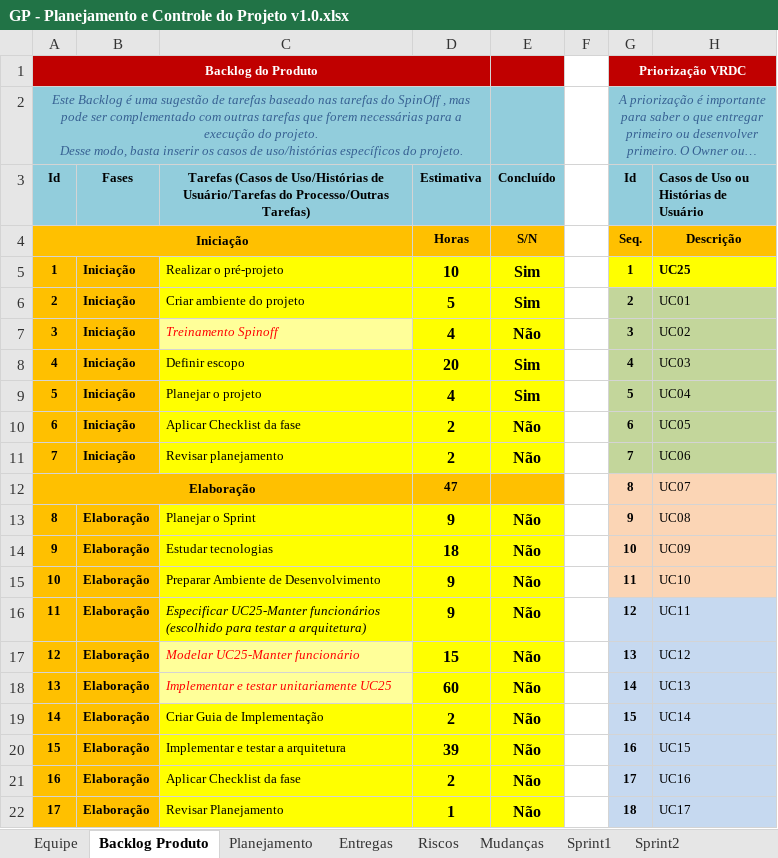
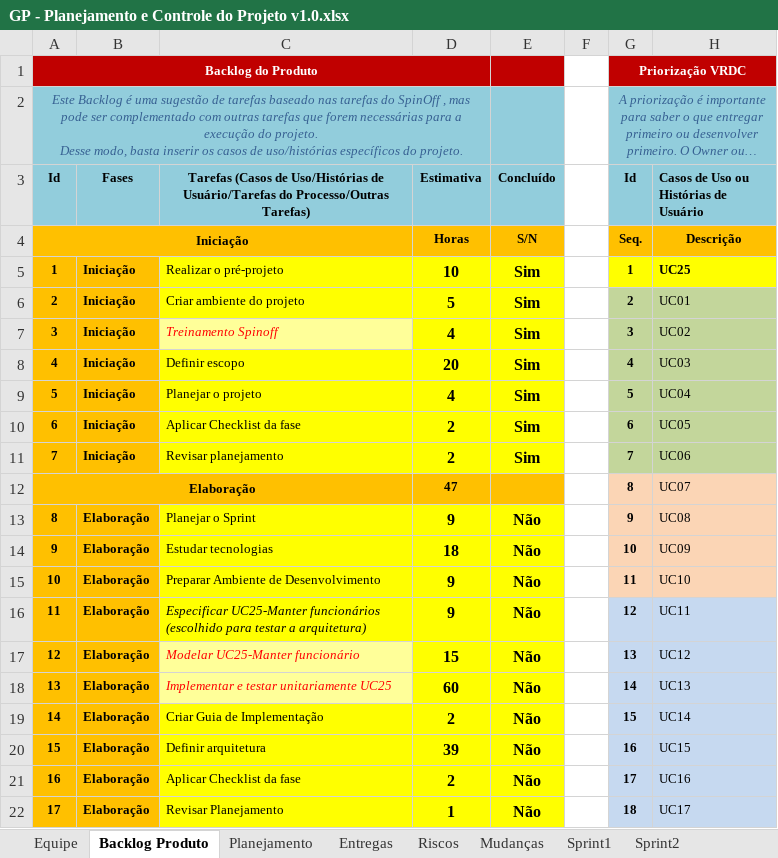
Before and after one commit to DLL-S/comcer-projeto, an Excel workbook: 1. Gerenciamento de Projeto/GP - Planejamento e Controle do Projeto v1.0.xlsx, sheet Backlog Produto, drawn as a sheet; only a part is shown; long unchanged cells end in …; values as stored, in another font and other column widths than the file's, no borders; charts and pictures not drawn; the diff names each change by its address in the sheet, - before the commit and + after, or states it on an @@ line.

Commit message:
Adiciona checklist de controle de processo da sprint1

```diff
--- a/1. Gerenciamento de Projeto/GP - Planejamento e Controle do Projeto v1.0.xlsx (sheet Backlog Produto)
+++ b/1. Gerenciamento de Projeto/GP - Planejamento e Controle do Projeto v1.0.xlsx (sheet Backlog Produto)
-E7 (Concluído): Não
+E7 (Concluído): Sim
-E10:E11 (Concluído): Não
+E10:E11 (Concluído): Sim
-C20: Implementar e testar a arquitetura
+C20: Definir arquitetura
```
Also changed, not shown: sheet Sprint2, charts or pictures, 1. Gerenciamento de Projeto/GP - Checklist Verificacao de Projeto v1.0.xlsx.
